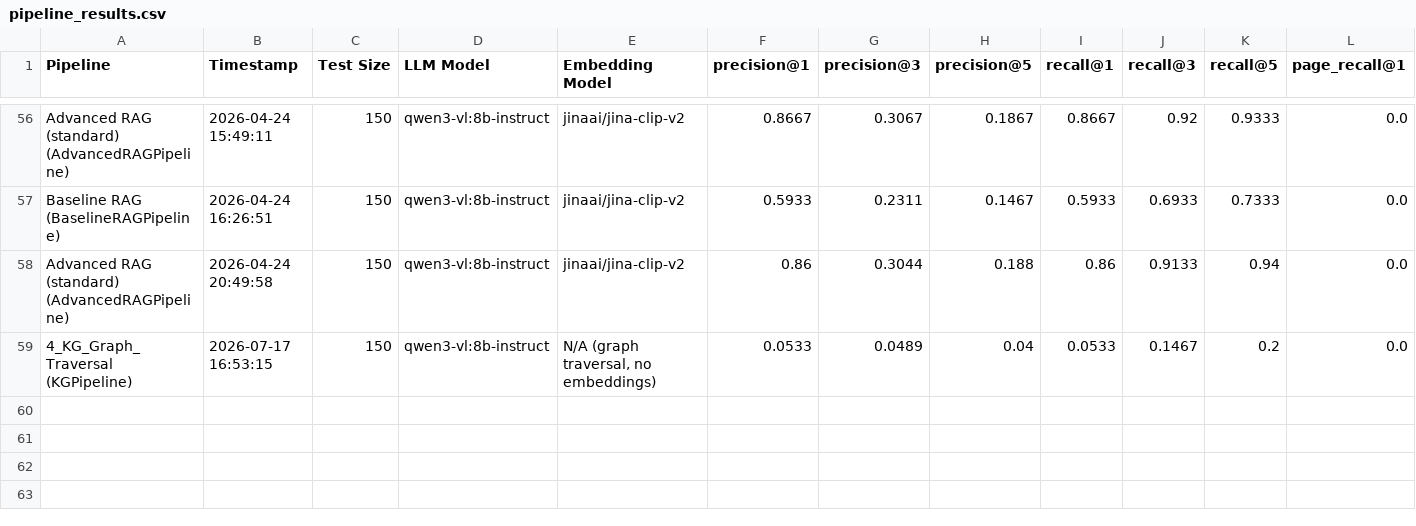
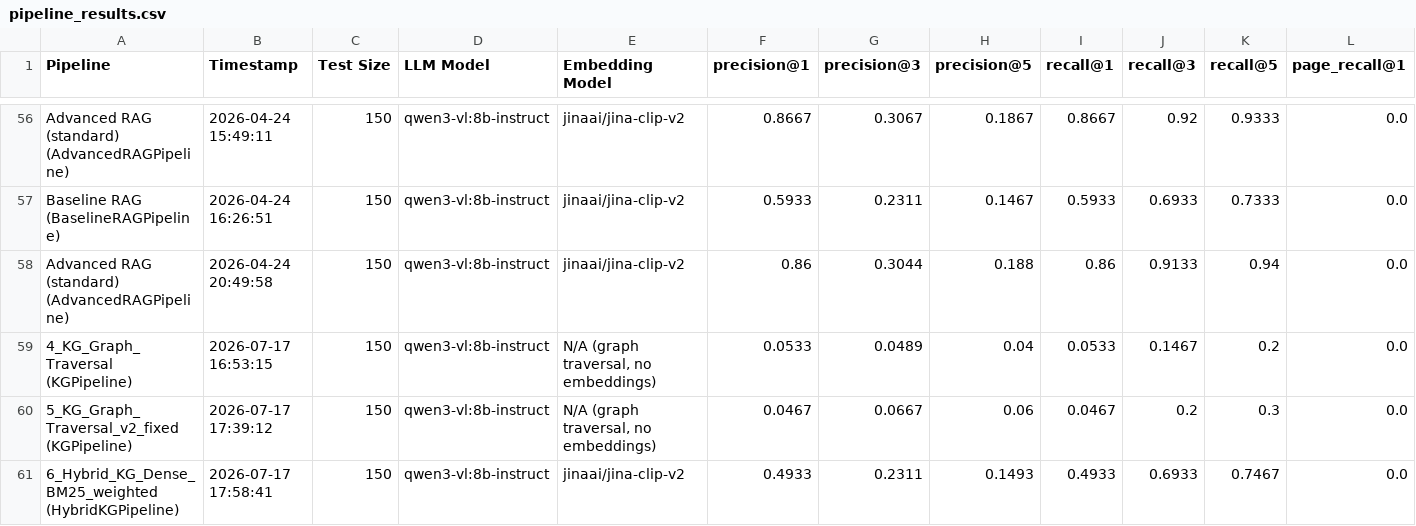
Before and after one commit to TOGUNOLUWATOBI/mRAG_on_MMDocIR, a CSV file: src/results/pipeline_results.csv, drawn as a sheet; only a part is shown, gaps mark what is left out; rows hold the shown columns only; the diff names each change by its address in the sheet, - before the commit and + after, or states it on an @@ line.

Commit message:
feat: Epic 4 — Hybrid KG+Dense+BM25 retriever (System 5)
Promotes the hybrid_retrieval_test.ipynb prototype into a real module:
HybridKGRetriever (RRF fusion of KG traversal + Qdrant dense + BM25),
HybridConfig, HybridKGPipeline (same build_index/retrieve/run_query/
evaluate interface as every other pipeline), and main_hybrid.py.

Went beyond the notebook's plain RRF with per-signal weights, because
naive equal-weight fusion measurably regressed retrieval quality (see
KG_ROADMAP.md Epic 4 findings): Hybrid(1.0/1.0/1.0) scored *below* plain
Baseline on every metric (P@1 0.35 vs 0.59) — KG's noisy ranking was
dragging good dense/BM25 candidates out of the top-5. Down-weighting KG's
vote to 0.3 recovered most of that regression (P@1 0.49) without a full
tuning sweep, and is the new HybridConfig default — but even at that
setting, Hybrid does not beat Baseline (dense+BM25 alone), let alone
Advanced. On this corpus, with this implementation, the KG signal has not
been shown to add value over dense+BM25 retrieval — a quantified negative
result, not an unmeasured claim either way.

```diff
--- a/src/results/pipeline_results.csv
+++ b/src/results/pipeline_results.csv
+row 60: 5_KG_Graph_Traversal_v2_fixed (KGPipeline) | 2026-07-17 17:39:12 | 150 | qwen3-vl:8b-instruct | N/A (graph traversal, no embeddings) | 0.0467 | 0.0667 | 0.06 | 0.0467 | 0.2 | 0.3 | 0.0
+row 61: 6_Hybrid_KG_Dense_BM25_weighted (HybridKGPipeline) | 2026-07-17 17:58:41 | 150 | qwen3-vl:8b-instruct | jinaai/jina-clip-v2 | 0.4933 | 0.2311 | 0.1493 | 0.4933 | 0.6933 | 0.7467 | 0.0
```
Also changed, not shown: 7 other files.
